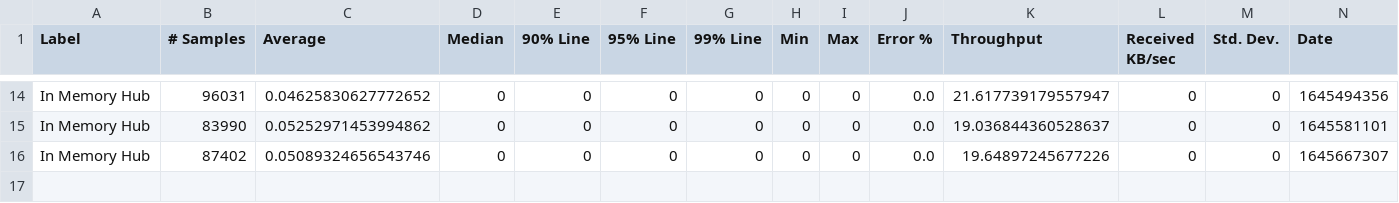
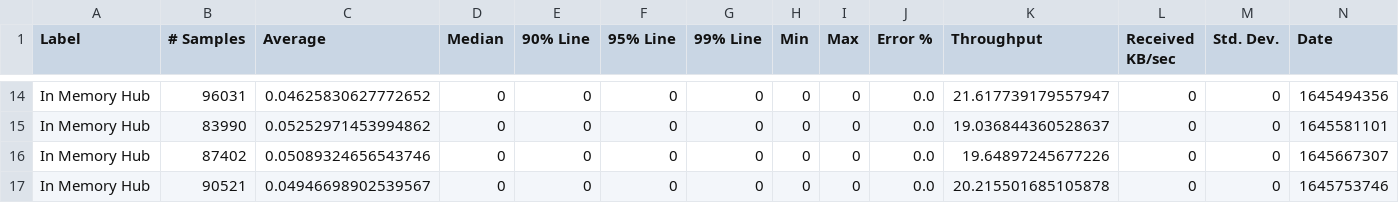
Before and after one commit to ballerina-platform/module-ballerina-websubhub, a CSV file: load-tests/in_memory_hub/results/summary.csv, drawn as a sheet; only a part is shown, gaps mark what is left out; rows hold the shown columns only; the diff names each change by its address in the sheet, - before the commit and + after, or states it on an @@ line.

Commit message:
Update in_memory_hub test results on Fri Feb 25 01:55:05 UTC 2022

```diff
--- a/load-tests/in_memory_hub/results/summary.csv
+++ b/load-tests/in_memory_hub/results/summary.csv
+row 17: In Memory Hub | 90521 | 0.04946698902539567 | 0 | 0 | 0 | 0 | 0 | 0 | 0.0 | 20.215501685105878 | 0 | 0 | 1645753746
```
